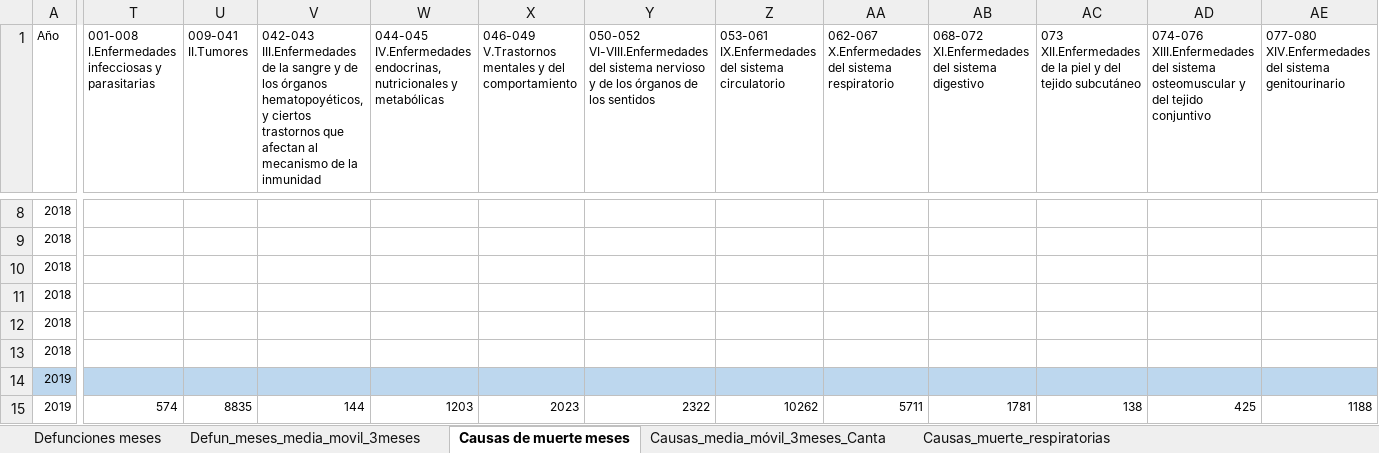
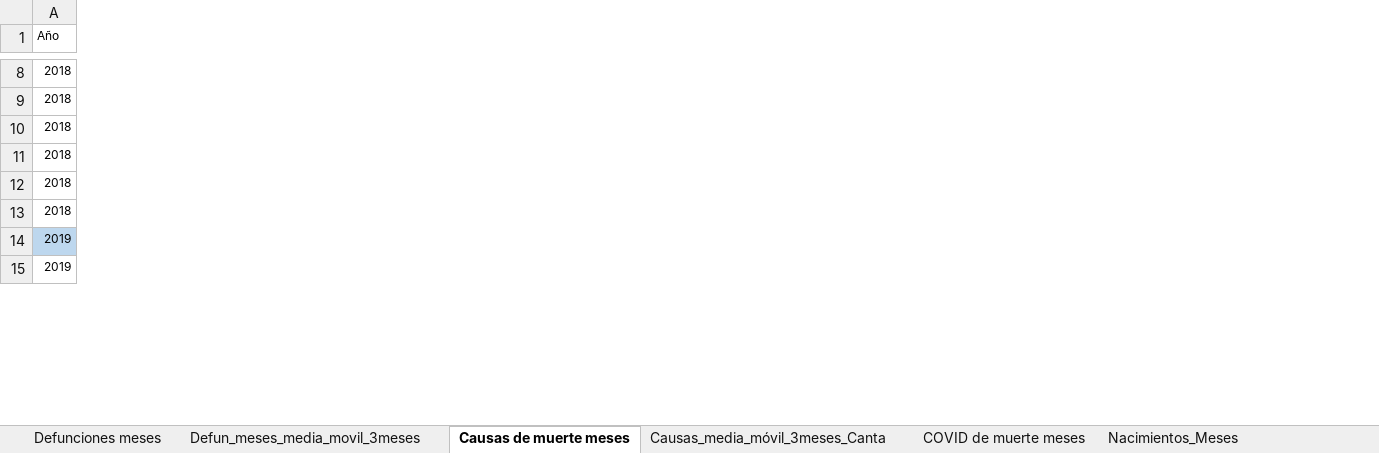
Before and after one commit to icane/demographic-indicators, an Excel workbook: etl/data/input/Datos_carga_mensual_demo.xlsx, sheet Causas de muerte meses, drawn as a sheet; only a part is shown, gaps mark what is left out; values as stored, in another font and other column widths than the file's, no borders; removed rows and columns are numbered as before the commit, all else as after; the diff covers the shown part only; the diff names each change by its address in the sheet, - before the commit and + after, or states it on an @@ line.

```diff
--- a/etl/data/input/Datos_carga_mensual_demo.xlsx (sheet Causas de muerte meses)
+++ b/etl/data/input/Datos_carga_mensual_demo.xlsx (sheet Causas de muerte meses)
-sheet tab: Causas_muerte_respiratorias
+sheet tab: COVID de muerte meses
+sheet tab: Nacimientos_Meses
-column T, row 1: 001-008 I.Enfermedades infecciosas y parasitarias; row 15: 574
-column U (009-041 II.Tumores), row 15: 8835
-column V, row 1: 042-043 III.Enfermedades de la sangre y de los órganos hematopoyéticos, y ciertos trastornos que afectan al mecanismo de la inmunidad; row 15: 144
-column W, row 1: 044-045 IV.Enfermedades endocrinas, nutricionales y metabólicas; row 15: 1203
-column X, row 1: 046-049 V.Trastornos mentales y del comportamiento; row 15: 2023
-column Y, row 1: 050-052 VI-VIII.Enfermedades del sistema nervioso y de los órganos de los sentidos; row 15: 2322
-column Z, row 1: 053-061 IX.Enfermedades del sistema circulatorio; row 15: 10262
-column AA, row 1: 062-067 X.Enfermedades del sistema respiratorio; row 15: 5711
-column AB, row 1: 068-072 XI.Enfermedades del sistema digestivo; row 15: 1781
-column AC, row 1: 073 XII.Enfermedades de la piel y del tejido subcutáneo; row 15: 138
-column AD, row 1: 074-076 XIII.Enfermedades del sistema osteomuscular y del tejido conjuntivo; row 15: 425
-column AE, row 1: 077-080 XIV.Enfermedades del sistema genitourinario; row 15: 1188
```
Also changed, not shown: 19 added rows, 39 removed columns and 87 edited cells elsewhere in this sheet, sheet Causas_media_móvil_3meses_Canta, sheet Defunciones meses, sheet Defun_meses_media_movil_3meses, other sheet tabs, etl/data/input/Datos_carga_anuales_demo.xlsx, etl/data/input/Datos_carga_semanal_demo.xlsx, 49 other files.
